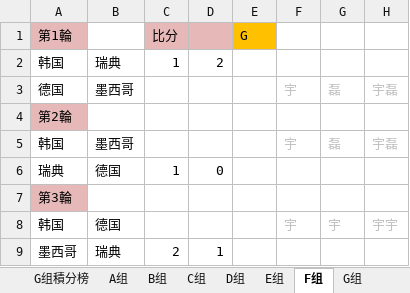
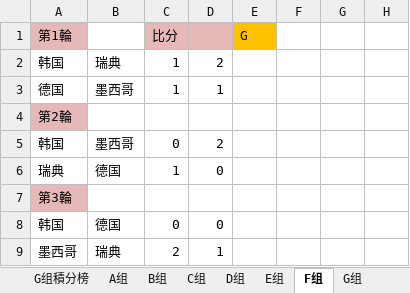
Before and after one commit to yarksee/ISCPrimierLeague, an Excel workbook: 世界杯.xlsm, sheet F组, drawn as a sheet; values as stored, in another font and other column widths than the file's, no borders; removed rows and columns are numbered as before the commit, all else as after; the diff names each change by its address in the sheet, - before the commit and + after, or states it on an @@ line.

```diff
--- a/世界杯.xlsm (sheet F组)
+++ b/世界杯.xlsm (sheet F组)
-row 3: 德国 | 墨西哥 |  |  |  | 宇 | 磊 | 宇磊
+row 3: 德国 | 墨西哥 | 1 | 1
-row 5: 韩国 | 墨西哥 |  |  |  | 宇 | 磊 | 宇磊
+row 5: 韩国 | 墨西哥 | 0 | 2
-row 8: 韩国 | 德国 |  |  |  | 宇 | 宇 | 宇宇
+row 8: 韩国 | 德国 | 0 | 0
```
Also changed, not shown: sheet F组積分榜, sheet A组積分榜, sheet 达修波得, sheet A组, sheet G组積分榜, sheet E组積分榜, 1 more sheet, other sheet tabs, formulas that keep their value, charts or pictures.
